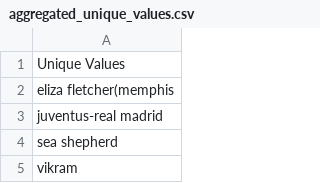
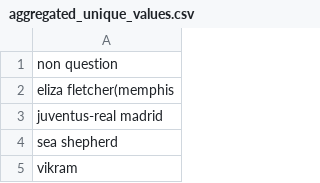
Before and after one commit to LimJingKaiJoel/tiktok-search-improvement, a CSV file: project/identifying questions/Google Queries/aggregated_unique_values.csv, drawn as a sheet; only a part is shown.

Commit message:
changed header to 'non question'

```diff
--- a/project/identifying questions/Google Queries/aggregated_unique_values.csv
+++ b/project/identifying questions/Google Queries/aggregated_unique_values.csv
@@ -1,2 +1,2 @@
-Unique Values
+non question
 eliza fletcher(memphis
```
Also changed, not shown: 1 other file.
